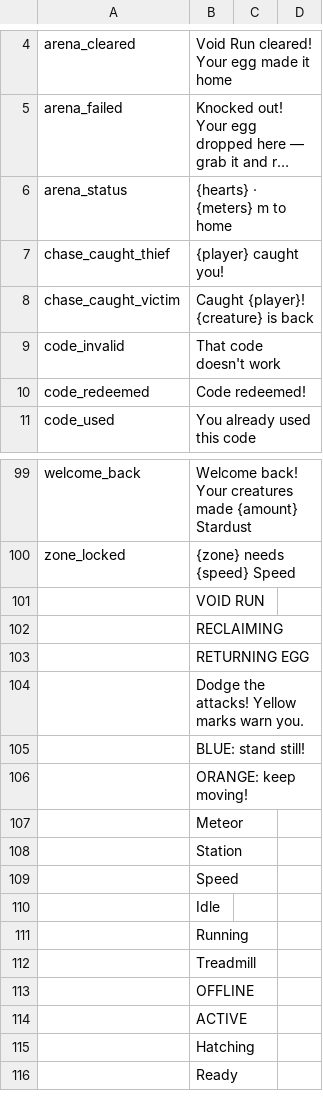
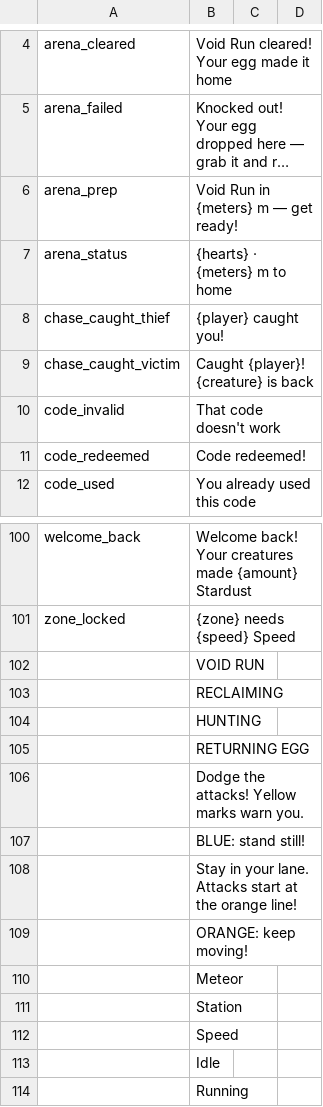
Before and after one commit to 890su/rblx_jaja, a CSV file: localization/meteor_heist.csv, drawn as a sheet; only a part is shown, gaps mark what is left out; the shorter side is filled out with more unchanged rows; long unchanged cells end in …; the diff names each change by its address in the sheet, - before the commit and + after, or states it on an @@ line.

```diff
--- a/localization/meteor_heist.csv
+++ b/localization/meteor_heist.csv
+row 6: arena_prep | Void Run in {meters} m — get ready!
+row 104:  | HUNTING
+row 108:  | Stay in your lane. Attacks start at the orange line!
```
Also changed, not shown: localization/upload/new.csv, localization/upload/part2.csv, 19 other files.
